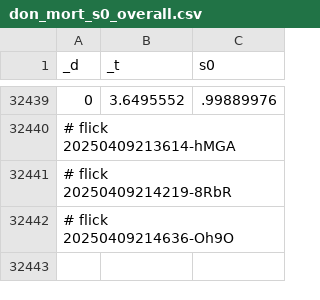
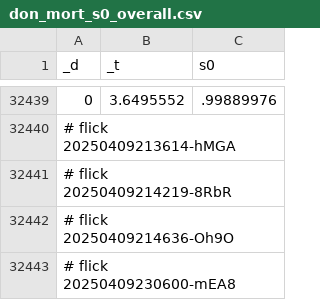
Before and after one commit to abikesa/false-font, a CSV file: kitabo/ensi/ukubona/donorcase/test3/assets/csv/don_mort_s0_overall.csv, drawn as a sheet; only a part is shown, gaps mark what is left out.

Commit message:
kitabo/ensi/ukubona/donorcase/test3/assets/csv/don_mort_s0_overall.csv

```diff
--- a/kitabo/ensi/ukubona/donorcase/test3/assets/csv/don_mort_s0_overall.csv
+++ b/kitabo/ensi/ukubona/donorcase/test3/assets/csv/don_mort_s0_overall.csv
@@ -32442 +32442,2 @@ _d,_t,s0
 # flick 20250409214636-Oh9O
+# flick 20250409230600-mEA8
```
